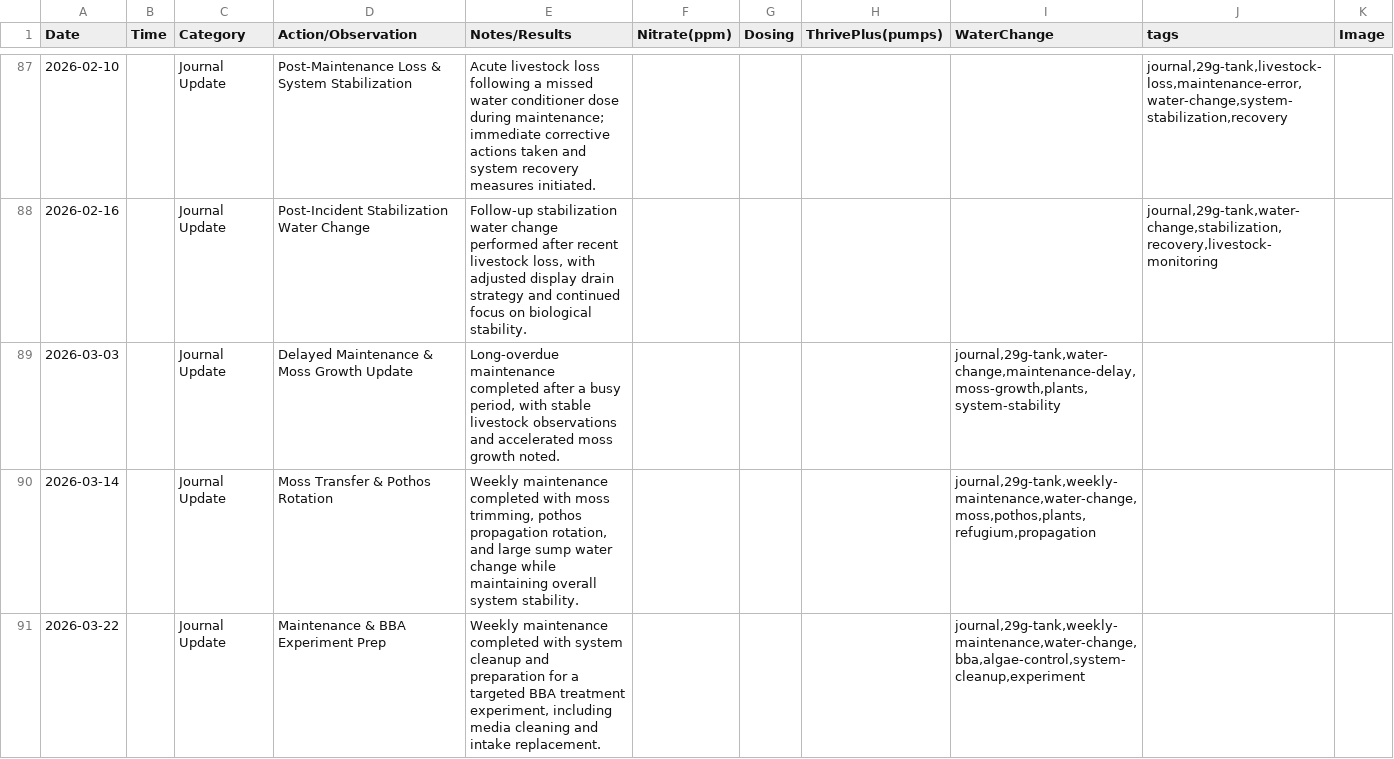
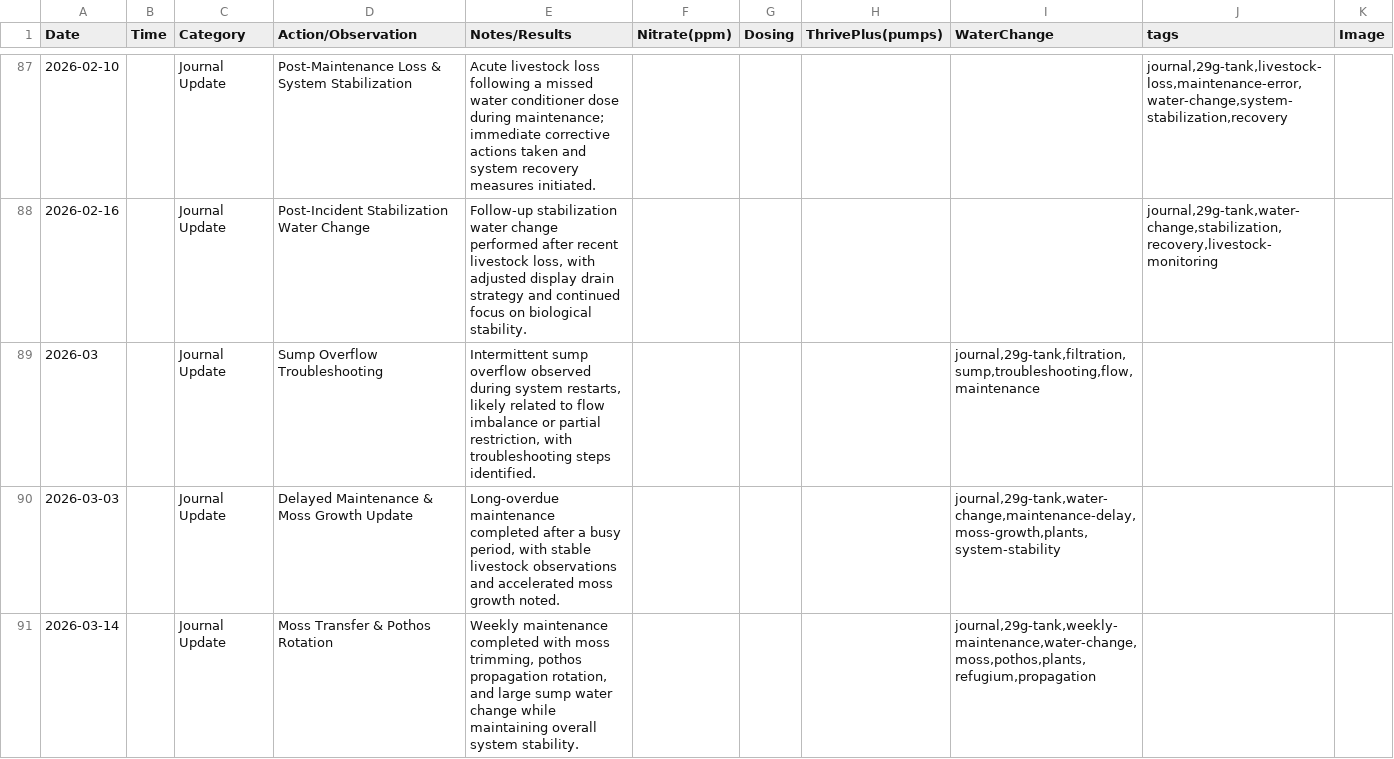
Before and after one commit to cxchajon/website-fish-keeper, a CSV file: data/journal.csv, drawn as a sheet; only a part is shown, gaps mark what is left out; the shorter side is filled out with more unchanged rows.

Commit message:
Add March 2026 sump overflow troubleshooting journal entry (#2014)

```diff
--- a/data/journal.csv
+++ b/data/journal.csv
@@ -88,2 +88,3 @@ Date,Time,Category,Action/Observation,Notes/Results,Nitrate(ppm),Dosing,ThrivePl
 2026-02-16,,Journal Update,Post-Incident Stabilization Water Change,"Follow-up stabilization water change performed after recent livestock loss, with adjusted display drain strategy and continued focus on biological stability.",,,,,"journal,29g-tank,water-change,stabilization,recovery,livestock-monitoring",
+2026-03,,Journal Update,Sump Overflow Troubleshooting,"Intermittent sump overflow observed during system restarts, likely related to flow imbalance or partial restriction, with troubleshooting steps identified.",,,,"journal,29g-tank,filtration,sump,troubleshooting,flow,maintenance",
 2026-03-03,,Journal Update,Delayed Maintenance & Moss Growth Update,"Long-overdue maintenance completed after a busy period, with stable livestock observations and accelerated moss growth noted.",,,,"journal,29g-tank,water-change,maintenance-delay,moss-growth,plants,system-stability",
```
Also changed, not shown: 2 other files.
